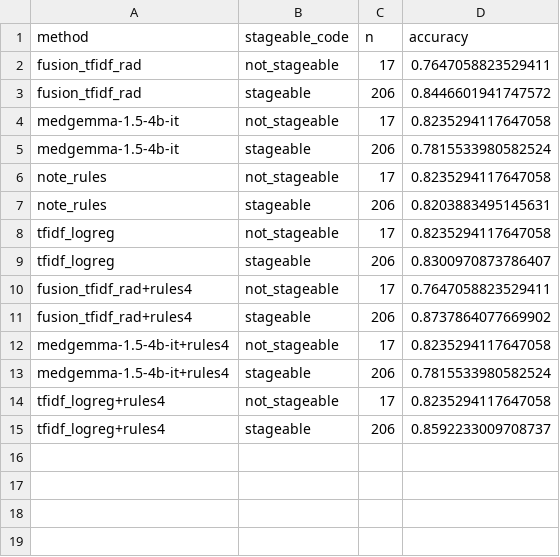
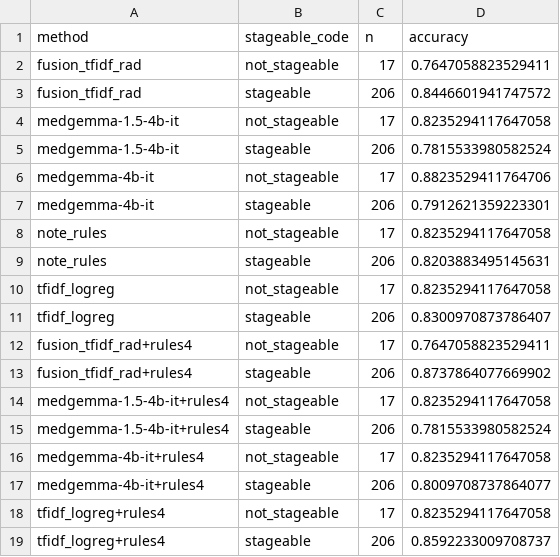
Before and after one commit to healthtransformationlab/health-transformation-lab-nlp, a CSV file: data/datasets/ladder/ladder_by_stageable.csv, drawn as a sheet; the diff names each change by its address in the sheet, - before the commit and + after, or states it on an @@ line.

```diff
--- a/data/datasets/ladder/ladder_by_stageable.csv
+++ b/data/datasets/ladder/ladder_by_stageable.csv
+row 6: medgemma-4b-it | not_stageable | 17 | 0.8823529411764706
+row 7: medgemma-4b-it | stageable | 206 | 0.7912621359223301
+row 16: medgemma-4b-it+rules4 | not_stageable | 17 | 0.8235294117647058
+row 17: medgemma-4b-it+rules4 | stageable | 206 | 0.8009708737864077
```
Also changed, not shown: data/datasets/ladder/ladder_by_age.csv, data/datasets/ladder/ladder_by_clinic.csv, 11 other files.
